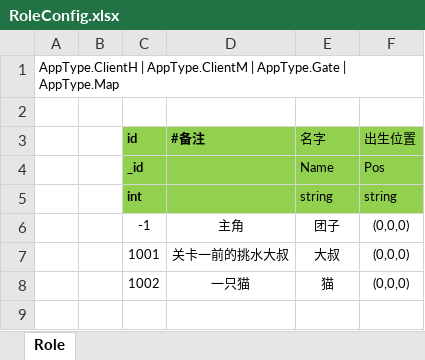
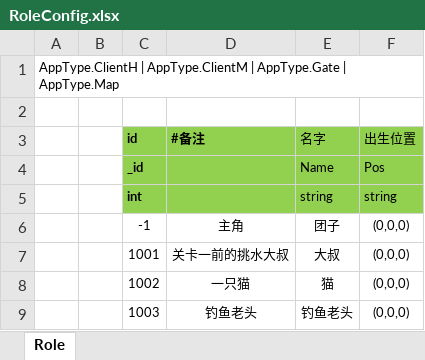
Before and after one commit to naivetang/SummeryFun-TencentMinigame, an Excel workbook: Excel/RoleConfig.xlsx, sheet Role, drawn as a sheet; values as stored, in another font and other column widths than the file's, no borders; the diff names each change by its address in the sheet, - before the commit and + after, or states it on an @@ line.

```diff
--- a/Excel/RoleConfig.xlsx (sheet Role)
+++ b/Excel/RoleConfig.xlsx (sheet Role)
+row 9:  |  | 1003 | 钓鱼老头 | 钓鱼老头 | (0,0,0)
```
Also changed, not shown: Excel/DialogConfig.xlsx, 1 other file.
